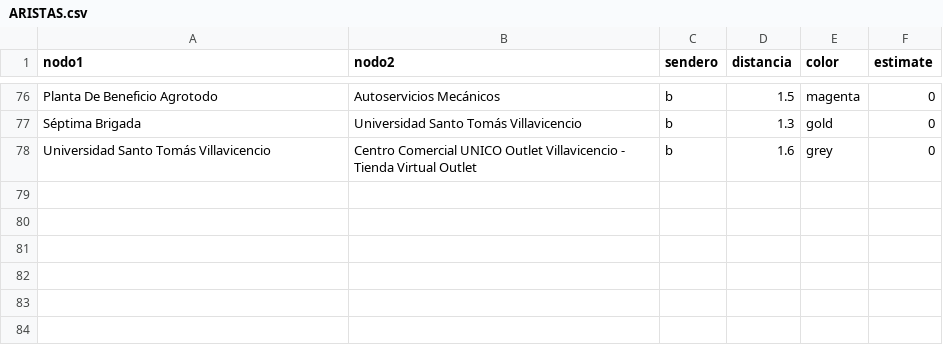
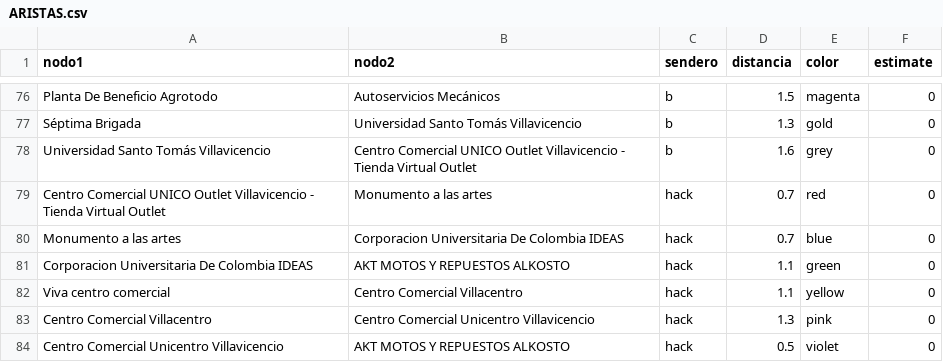
Before and after one commit to zeroxwx/PROYECTO, a CSV file: ARISTAS.csv, drawn as a sheet; only a part is shown, gaps mark what is left out.

Commit message:
Update ARISTAS.csv

```diff
--- a/ARISTAS.csv
+++ b/ARISTAS.csv
@@ -78 +78,7 @@ Séptima Brigada,Universidad Santo Tomás Villavicencio,b,1.3,gold,0
 Universidad Santo Tomás Villavicencio,Centro Comercial UNICO Outlet Villavicencio - Tienda Virtual Outlet,b,1.6,grey,0
+Centro Comercial UNICO Outlet Villavicencio - Tienda Virtual Outlet,Monumento a las artes,hack,0.7,red,0
+Monumento a las artes,Corporacion Universitaria De Colombia IDEAS,hack,0.7,blue,0
+Corporacion Universitaria De Colombia IDEAS,AKT MOTOS Y REPUESTOS ALKOSTO,hack,1.1,green,0
+Viva centro comercial,Centro Comercial Villacentro,hack,1.1,yellow,0
+Centro Comercial Villacentro,Centro Comercial Unicentro Villavicencio,hack,1.3,pink,0
+Centro Comercial Unicentro Villavicencio,AKT MOTOS Y REPUESTOS ALKOSTO,hack,0.5,violet,0
```
